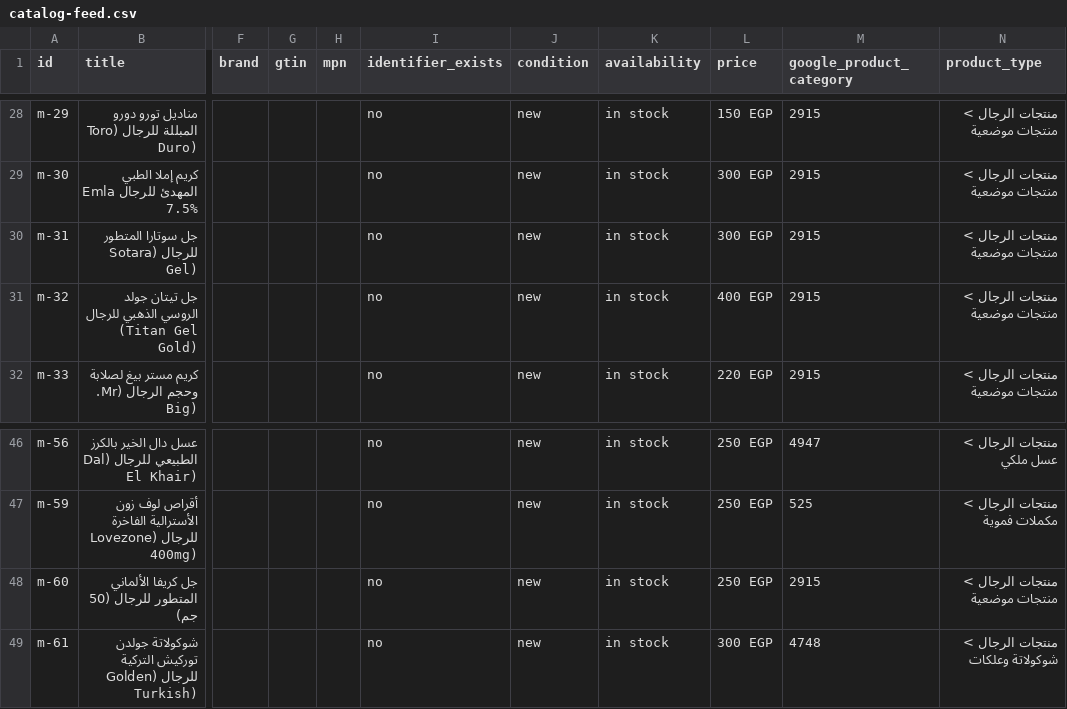
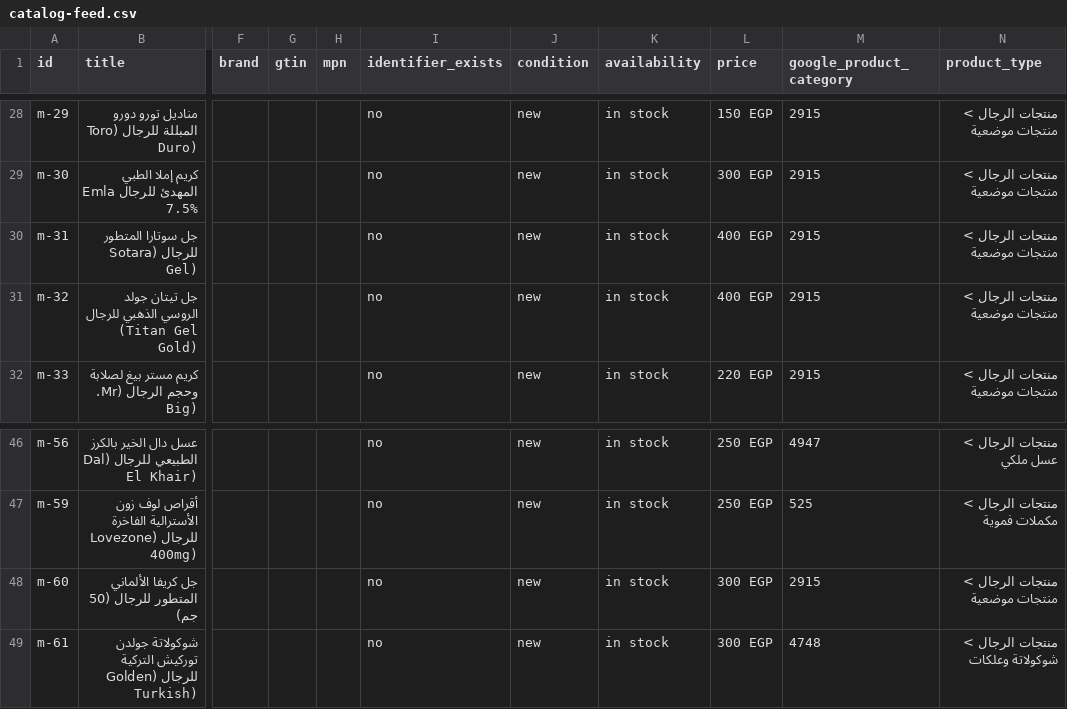
Before and after one commit to AhmedEideng/Elysr, a CSV file: public/catalog-feed.csv, drawn as a sheet; only a part is shown, gaps mark what is left out; the diff names each change by its address in the sheet, - before the commit and + after, or states it on an @@ line.

Commit message:
Set Sotara gel to 400 EGP and Kreva gel to 300 EGP across catalog and feeds

```diff
--- a/public/catalog-feed.csv
+++ b/public/catalog-feed.csv
-L30 (price): 300 EGP
+L30 (price): 400 EGP
-L48 (price): 250 EGP
+L48 (price): 300 EGP
```
Also changed, not shown: 8 other files.
